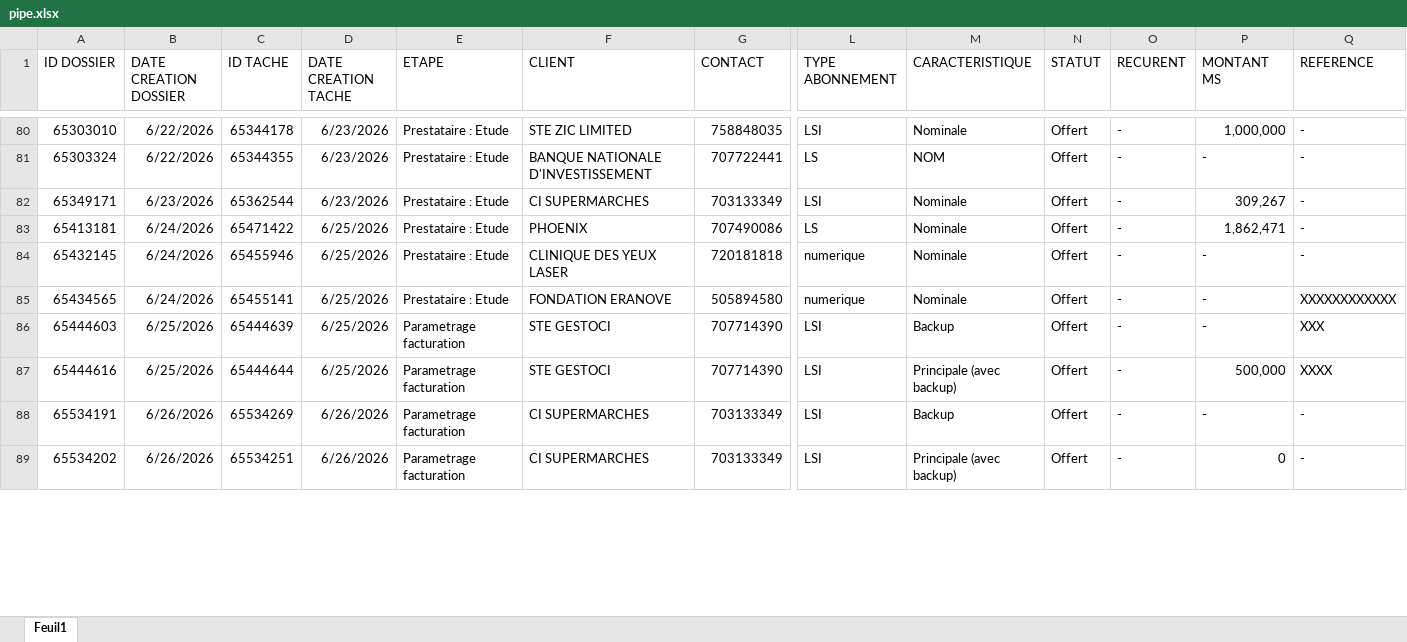
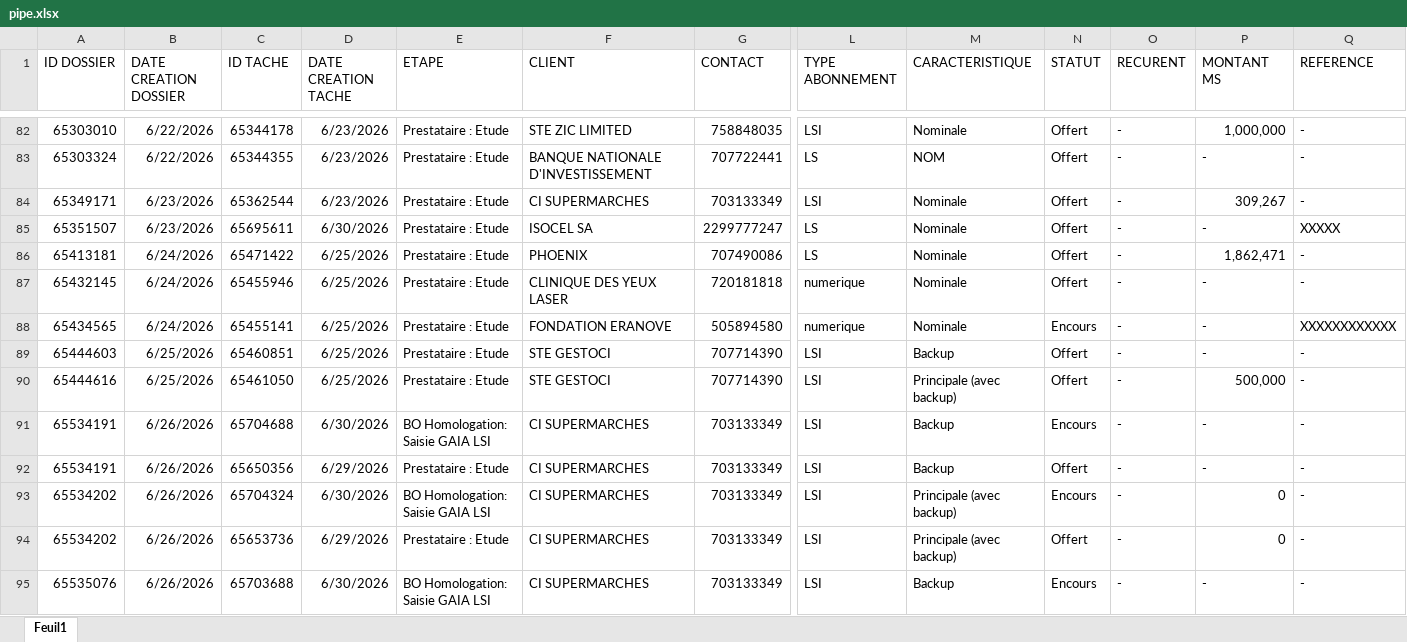
Before and after one commit to deanericthiemele-lab/ddms-site, an Excel workbook: pipe.xlsx, sheet Feuil1, drawn as a sheet; only a part is shown, gaps mark what is left out; values as stored, in another font and other column widths than the file's, no borders; conditional formats not drawn; addresses are those after the commit; rows hold the shown columns only; the diff covers the shown part only; the diff names each change by its address in the sheet, - before the commit and + after, or states it on an @@ line.

Commit message:
Add files via upload

```diff
--- a/pipe.xlsx (sheet Feuil1)
+++ b/pipe.xlsx (sheet Feuil1)
+row 85: 65351507 | 6/23/2026 | 65695611 | 6/30/2026 | Prestataire : Etude | ISOCEL SA | 2299777247 | LS | Nominale | Offert | - | - | XXXXX
-N88 (STATUT): Offert
+N88 (STATUT): Encours
-C89 (ID TACHE): 65444639
+C89 (ID TACHE): 65460851
-E89:E90 (ETAPE): Parametrage facturation
+E89:E90 (ETAPE): Prestataire : Etude
-Q89 (REFERENCE): XXX
+Q89 (REFERENCE): -
-C90 (ID TACHE): 65444644
+C90 (ID TACHE): 65461050
-Q90 (REFERENCE): XXXX
+Q90 (REFERENCE): -
+row 91: 65534191 | 6/26/2026 | 65704688 | 6/30/2026 | BO Homologation: Saisie GAIA LSI | CI SUPERMARCHES | 703133349 | LSI | Backup | Encours | - | - | -
-C92 (ID TACHE): 65534269
+C92 (ID TACHE): 65650356
-D92 (DATE CREATION TACHE): 6/26/2026
+D92 (DATE CREATION TACHE): 6/29/2026
-E92 (ETAPE): Parametrage facturation
+E92 (ETAPE): Prestataire : Etude
+row 93: 65534202 | 6/26/2026 | 65704324 | 6/30/2026 | BO Homologation: Saisie GAIA LSI | CI SUPERMARCHES | 703133349 | LSI | Principale (avec backup) | Encours | - | 0 | -
-C94 (ID TACHE): 65534251
+C94 (ID TACHE): 65653736
-D94 (DATE CREATION TACHE): 6/26/2026
+D94 (DATE CREATION TACHE): 6/29/2026
-E94 (ETAPE): Parametrage facturation
+E94 (ETAPE): Prestataire : Etude
+row 95: 65535076 | 6/26/2026 | 65703688 | 6/30/2026 | BO Homologation: Saisie GAIA LSI | CI SUPERMARCHES | 703133349 | LSI | Backup | Encours | - | - | -
```
Also changed, not shown: 15 added rows, 6 removed rows and 95 edited cells elsewhere in this sheet.
